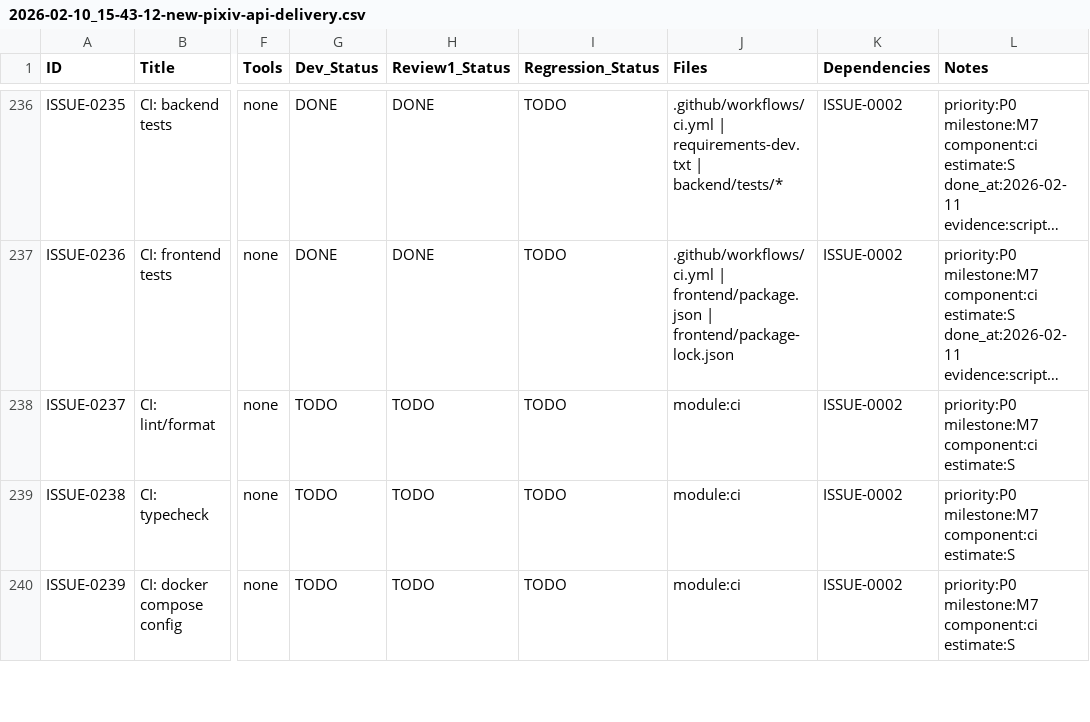
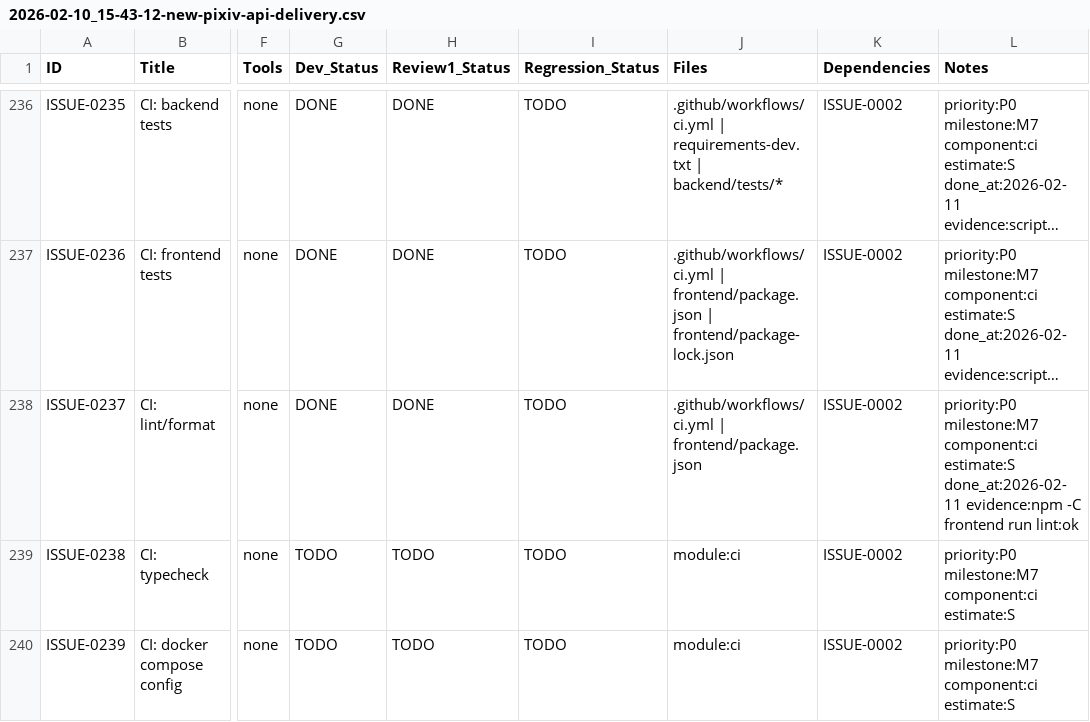
Before and after one commit to inliver233/random-mage, a CSV file: issues/2026-02-10_15-43-12-new-pixiv-api-delivery.csv, drawn as a sheet; only a part is shown, gaps mark what is left out; long unchanged cells end in …; the diff names each change by its address in the sheet, - before the commit and + after, or states it on an @@ line.

Commit message:
[ISSUE-0237] CI: lint/format

```diff
--- a/issues/2026-02-10_15-43-12-new-pixiv-api-delivery.csv
+++ b/issues/2026-02-10_15-43-12-new-pixiv-api-delivery.csv
-G238 (Dev_Status): TODO
+G238 (Dev_Status): DONE
-H238 (Review1_Status): TODO
+H238 (Review1_Status): DONE
-J238 (Files): module:ci
+J238 (Files): .github/workflows/ci.yml | frontend/package.json
-L238 (Notes): …component:ci estimate:S
+L238 (Notes): …component:ci estimate:S done_at:2026-02-11 evidence:npm -C frontend run lint:ok
```
Also changed, not shown: 1 other file.
